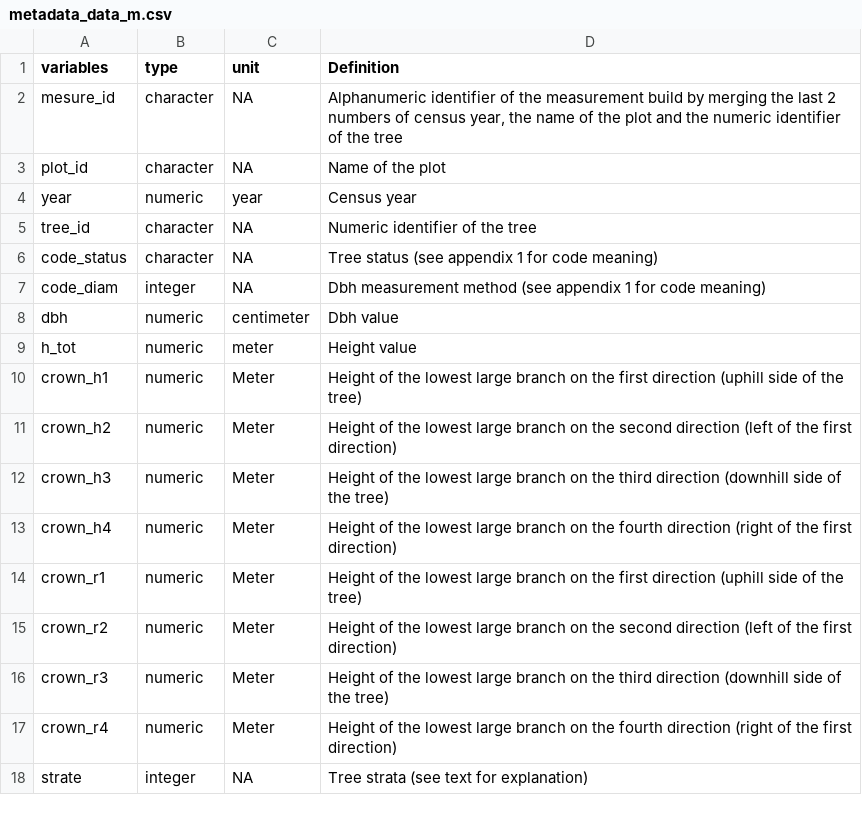
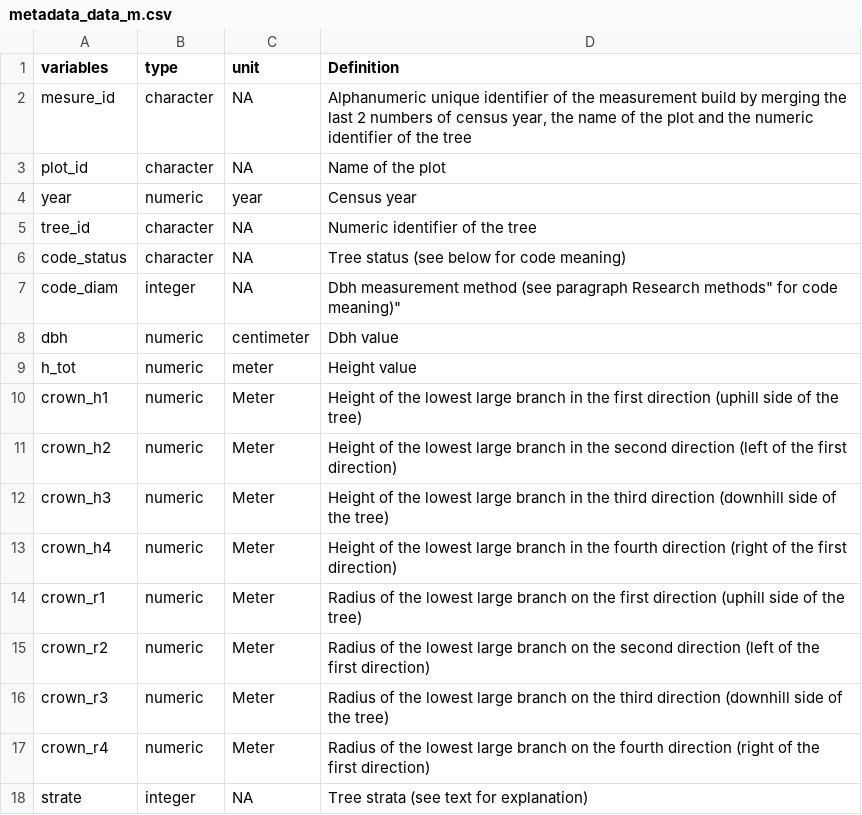
Before and after one commit to kunstler/ALPFORPLOTS, a CSV file: output/metadata_data_m.csv, drawn as a sheet.

Commit message:
Update metadata_data_m.csv

```diff
--- a/output/metadata_data_m.csv
+++ b/output/metadata_data_m.csv
@@ -1,3 +1,3 @@
 "variables","type","unit","Definition"
-"mesure_id","character",NA,"Alphanumeric identifier of the measurement build by merging the last 2 numbers of census year, the name of the plot and the numeric identifier of the tree"
+"mesure_id","character",NA,"Alphanumeric unique identifier of the measurement build by merging the last 2 numbers of census year, the name of the plot and the numeric identifier of the tree"
 "plot_id","character",NA,"Name of the plot"
@@ -5,14 +5,14 @@
 "tree_id","character",NA,"Numeric identifier of the tree"
-"code_status","character",NA,"Tree status (see appendix 1 for code meaning)"
-"code_diam","integer",NA,"Dbh measurement method (see appendix 1 for code meaning)"
+"code_status","character",NA,"Tree status (see below for code meaning)"
+"code_diam","integer",NA,"Dbh measurement method (see paragraph "Research methods" for code meaning)"
 "dbh","numeric","centimeter","Dbh value"
 "h_tot","numeric","meter","Height value"
-"crown_h1","numeric","Meter","Height of the lowest large branch on the first direction (uphill side of the tree)"
-"crown_h2","numeric","Meter","Height of the lowest large branch on the second direction (left of the first direction)"
-"crown_h3","numeric","Meter","Height of the lowest large branch on the third direction (downhill side of the tree)"
-"crown_h4","numeric","Meter","Height of the lowest large branch on the fourth direction (right of the first direction)"
-"crown_r1","numeric","Meter","Height of the lowest large branch on the first direction (uphill side of the tree)"
-"crown_r2","numeric","Meter","Height of the lowest large branch on the second direction (left of the first direction)"
-"crown_r3","numeric","Meter"," Height of the lowest large branch on the third direction (downhill side of the tree)"
-"crown_r4","numeric","Meter"," Height of the lowest large branch on the fourth direction (right of the first direction)"
+"crown_h1","numeric","Meter","Height of the lowest large branch in the first direction (uphill side of the tree)"
+"crown_h2","numeric","Meter","Height of the lowest large branch in the second direction (left of the first direction)"
+"crown_h3","numeric","Meter","Height of the lowest large branch in the third direction (downhill side of the tree)"
+"crown_h4","numeric","Meter","Height of the lowest large branch in the fourth direction (right of the first direction)"
+"crown_r1","numeric","Meter","Radius of the lowest large branch on the first direction (uphill side of the tree)"
+"crown_r2","numeric","Meter","Radius of the lowest large branch on the second direction (left of the first direction)"
+"crown_r3","numeric","Meter","Radius of the lowest large branch on the third direction (downhill side of the tree)"
+"crown_r4","numeric","Meter","Radius of the lowest large branch on the fourth direction (right of the first direction)"
 "strate","integer",NA,"Tree strata (see text for explanation)"
```
